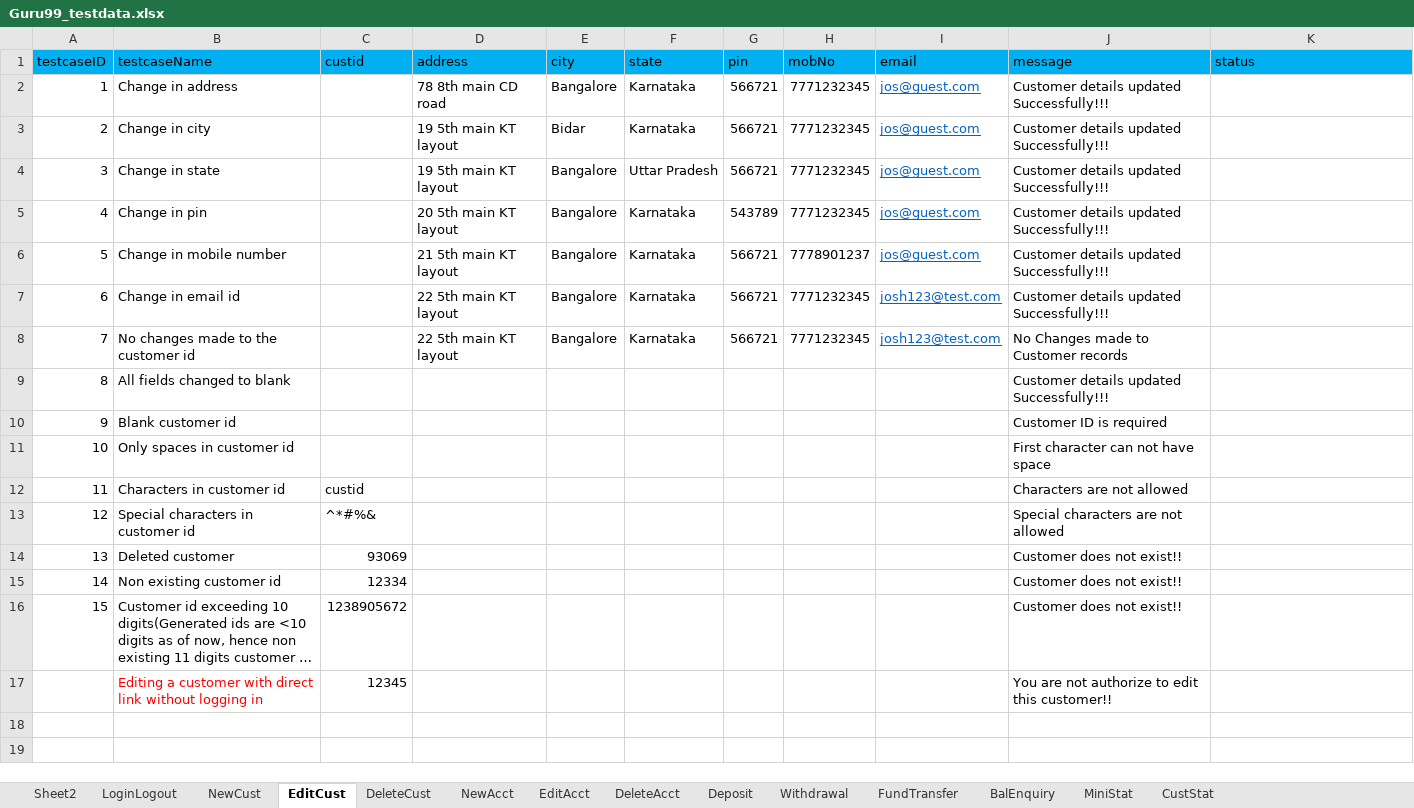
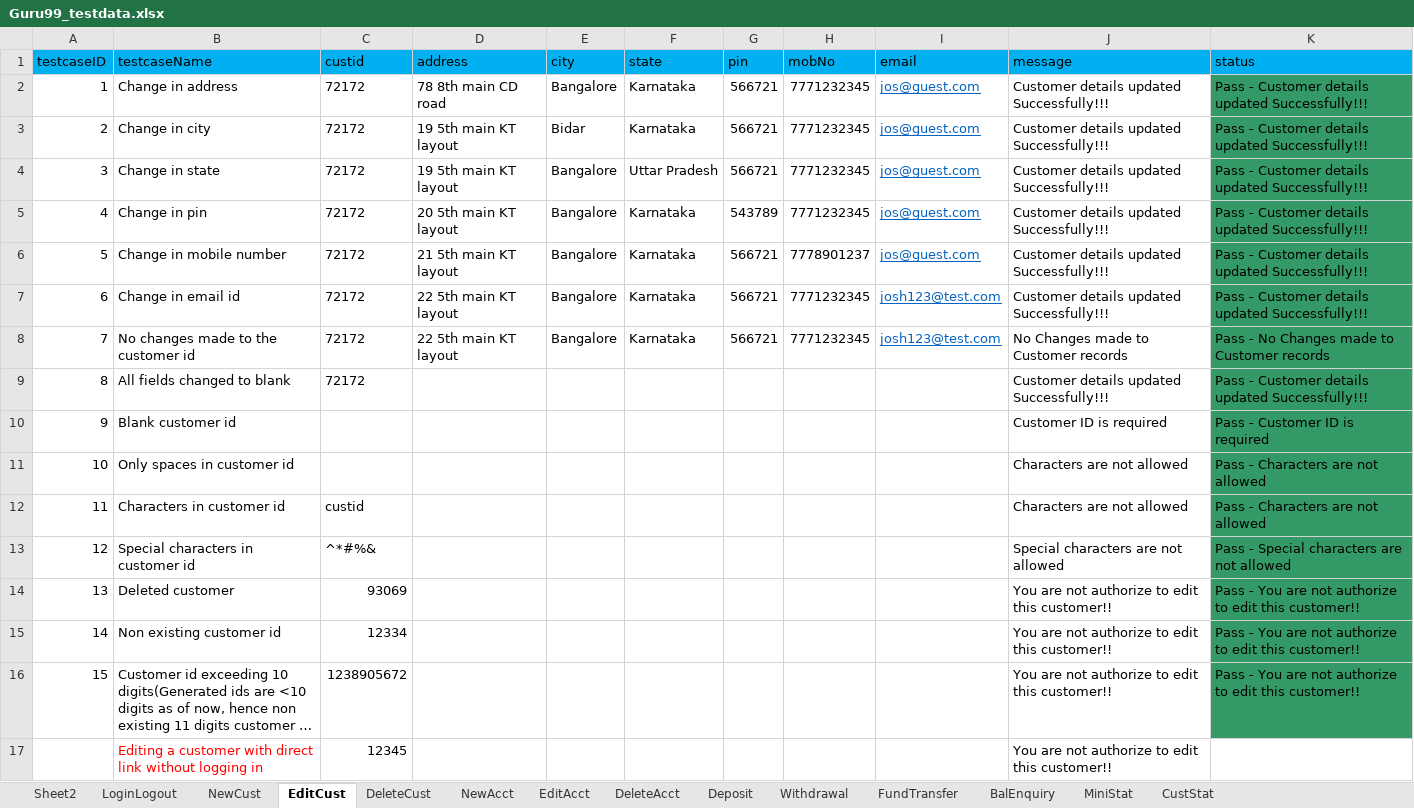
Before and after one commit to krRanjani/referencematerial, an Excel workbook: SeleniumWebDriver/bin/guru99/DataFiles/Guru99_testdata.xlsx, sheet EditCust, drawn as a sheet; long unchanged cells end in …; values as stored, in another font and other column widths than the file's, no borders; the diff names each change by its address in the sheet, - before the commit and + after, or states it on an @@ line.

Commit message:
Added few comments in each function Changed user credentials Modified LoginLogoutController Modified  AddCustomer and EditCustomer method due to changes in element address, warning messages

```diff
--- a/SeleniumWebDriver/bin/guru99/DataFiles/Guru99_testdata.xlsx (sheet EditCust)
+++ b/SeleniumWebDriver/bin/guru99/DataFiles/Guru99_testdata.xlsx (sheet EditCust)
-C2:C9 (custid): (empty)
+C2:C9 (custid): 72172
-K2:K7 (status): (empty)
+K2:K7 (status): Pass - Customer details updated Successfully!!!
-K2:K16 fill: none
+K2:K16 fill: #339966
-K8 (status): (empty)
+K8 (status): Pass - No Changes made to Customer records
-K9 (status): (empty)
+K9 (status): Pass - Customer details updated Successfully!!!
-K10 (status): (empty)
+K10 (status): Pass - Customer ID is required
-J11 (message): First character can not have space
+J11 (message): Characters are not allowed
-K11:K12 (status): (empty)
+K11:K12 (status): Pass - Characters are not allowed
-K13 (status): (empty)
+K13 (status): Pass - Special characters are not allowed
-J14:J16 (message): Customer does not exist!!
+J14:J16 (message): You are not authorize to edit this customer!!
-K14:K16 (status): (empty)
+K14:K16 (status): Pass - You are not authorize to edit this customer!!
```
Also changed, not shown: sheet LoginLogout, sheet Sheet2, sheet DeleteCust, sheet NewCust, SeleniumWebDriver/src/guru99/DataFiles/Guru99_testdata.xlsx, 52 other files.
